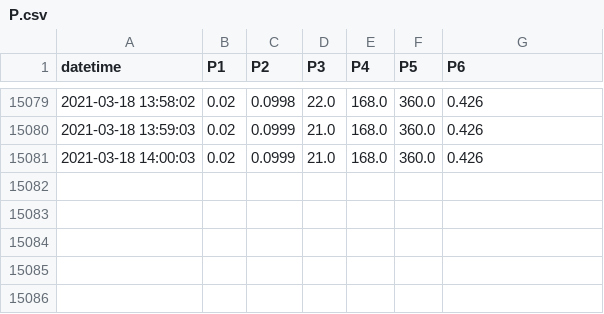
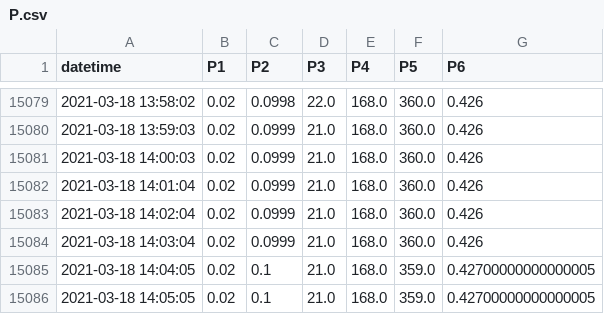
Before and after one commit to SciGEsN/SRC066, a CSV file: data/P.csv, drawn as a sheet; only a part is shown, gaps mark what is left out.

```diff
--- a/data/P.csv
+++ b/data/P.csv
@@ -15081 +15081,6 @@ datetime,P1,P2,P3,P4,P5,P6
 2021-03-18 14:00:03,0.02,0.0999,21.0,168.0,360.0,0.426
+2021-03-18 14:01:04,0.02,0.0999,21.0,168.0,360.0,0.426
+2021-03-18 14:02:04,0.02,0.0999,21.0,168.0,360.0,0.426
+2021-03-18 14:03:04,0.02,0.0999,21.0,168.0,360.0,0.426
+2021-03-18 14:04:05,0.02,0.1,21.0,168.0,359.0,0.42700000000000005
+2021-03-18 14:05:05,0.02,0.1,21.0,168.0,359.0,0.42700000000000005
```
Also changed, not shown: data/T1.csv, data/T2.csv, 8 other files.
